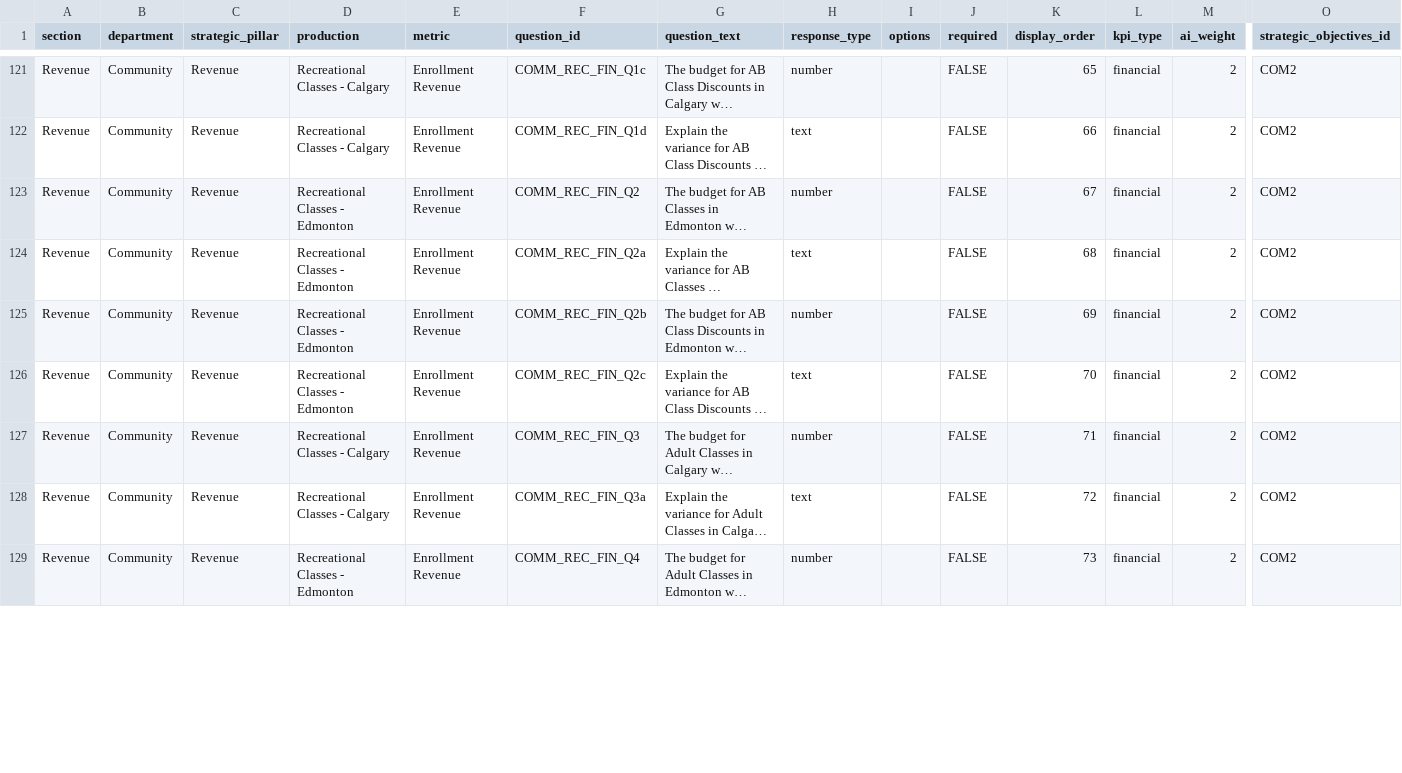
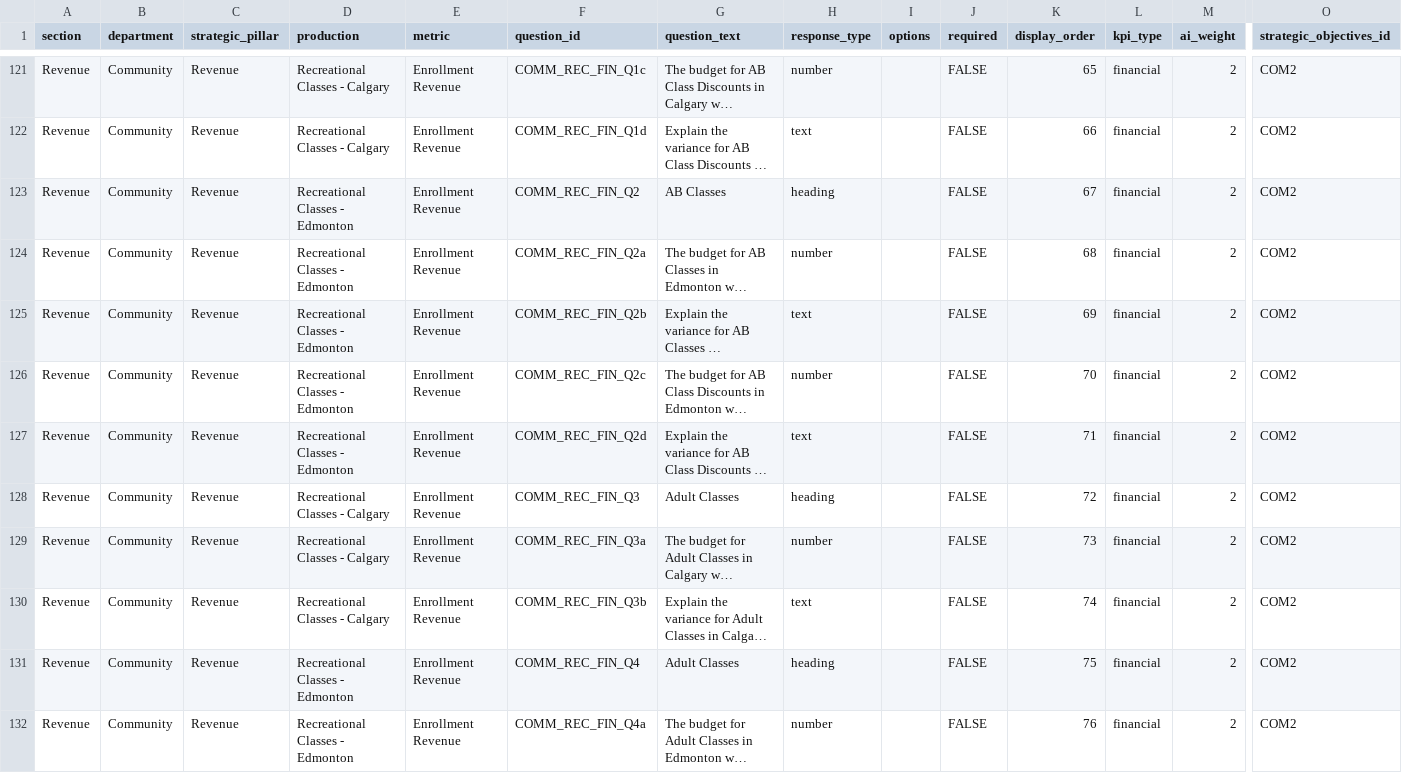
Before and after one commit to chrisrobingeorge-ai/scorecard, a CSV file: data/community_scorecard_questions.csv, drawn as a sheet; only a part is shown, gaps mark what is left out; long unchanged cells end in …; addresses are those after the commit; rows hold the shown columns only; the diff covers the shown part only; the diff names each change by its address in the sheet, - before the commit and + after, or states it on an @@ line.

Commit message:
Add new questions for Edmonton and Calgary classes

```diff
--- a/data/community_scorecard_questions.csv
+++ b/data/community_scorecard_questions.csv
+row 123: Revenue | Community | Revenue | Recreational Classes - Edmonton | Enrollment Revenue | COMM_REC_FIN_Q2 | AB Classes | heading |  | FALSE | 67 | financial | 2 | COM2
-F124 (question_id): COMM_REC_FIN_Q2
+F124 (question_id): COMM_REC_FIN_Q2a
-K124 (display_order): 67
+K124 (display_order): 68
-F125 (question_id): COMM_REC_FIN_Q2a
+F125 (question_id): COMM_REC_FIN_Q2b
-K125 (display_order): 68
+K125 (display_order): 69
-F126 (question_id): COMM_REC_FIN_Q2b
+F126 (question_id): COMM_REC_FIN_Q2c
-K126 (display_order): 69
+K126 (display_order): 70
-F127 (question_id): COMM_REC_FIN_Q2c
+F127 (question_id): COMM_REC_FIN_Q2d
-K127 (display_order): 70
+K127 (display_order): 71
+row 128: Revenue | Community | Revenue | Recreational Classes - Calgary | Enrollment Revenue | COMM_REC_FIN_Q3 | Adult Classes | heading |  | FALSE | 72 | financial | 2 | COM2
-F129 (question_id): COMM_REC_FIN_Q3
+F129 (question_id): COMM_REC_FIN_Q3a
-K129 (display_order): 71
+K129 (display_order): 73
-F130 (question_id): COMM_REC_FIN_Q3a
+F130 (question_id): COMM_REC_FIN_Q3b
-K130 (display_order): 72
+K130 (display_order): 74
+row 131: Revenue | Community | Revenue | Recreational Classes - Edmonton | Enrollment Revenue | COMM_REC_FIN_Q4 | Adult Classes | heading |  | FALSE | 75 | financial | 2 | COM2
-F132 (question_id): COMM_REC_FIN_Q4
+F132 (question_id): COMM_REC_FIN_Q4a
-K132 (display_order): 73
+K132 (display_order): 76
```
Also changed, not shown: 4 added rows and 22 edited cells elsewhere in this file.
